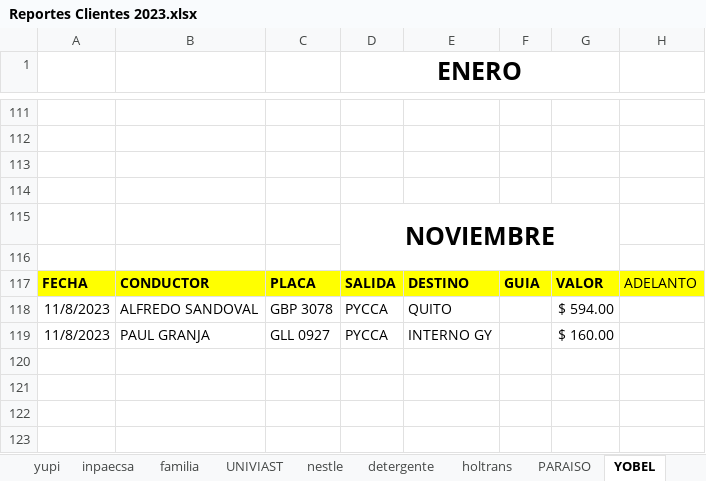
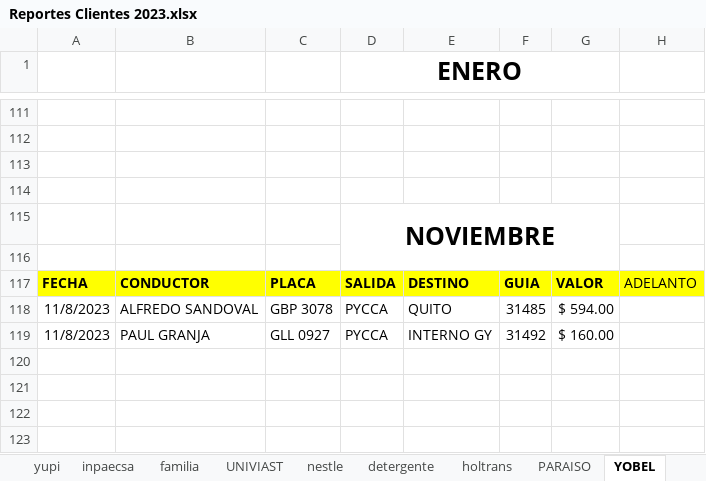
Before and after one commit to ABRILTRANS/OFICINA, an Excel workbook: DOC 2023/Reportes Clientes 2023.xlsx, sheet YOBEL, drawn as a sheet; only a part is shown, gaps mark what is left out; values as stored, in another font and other column widths than the file's, no borders; the diff names each change by its address in the sheet, - before the commit and + after, or states it on an @@ line.

```diff
--- a/DOC 2023/Reportes Clientes 2023.xlsx (sheet YOBEL)
+++ b/DOC 2023/Reportes Clientes 2023.xlsx (sheet YOBEL)
-F118: (empty)
+F118: 31485
-F119: (empty)
+F119: 31492
```
Also changed, not shown: sheet agripac, sheet yupi.
